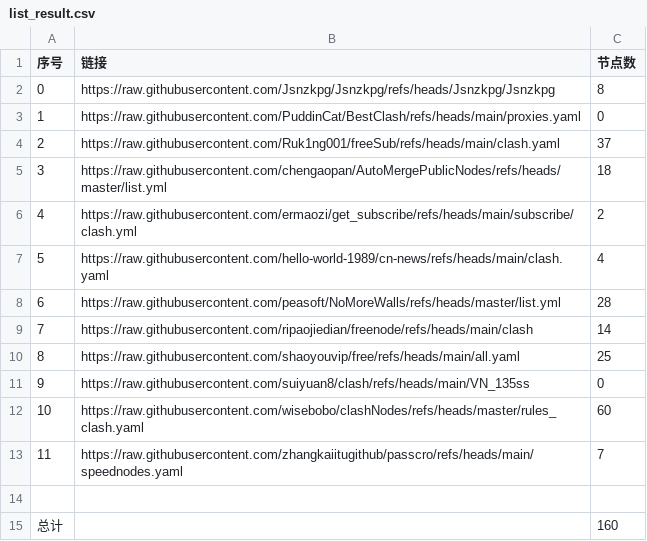
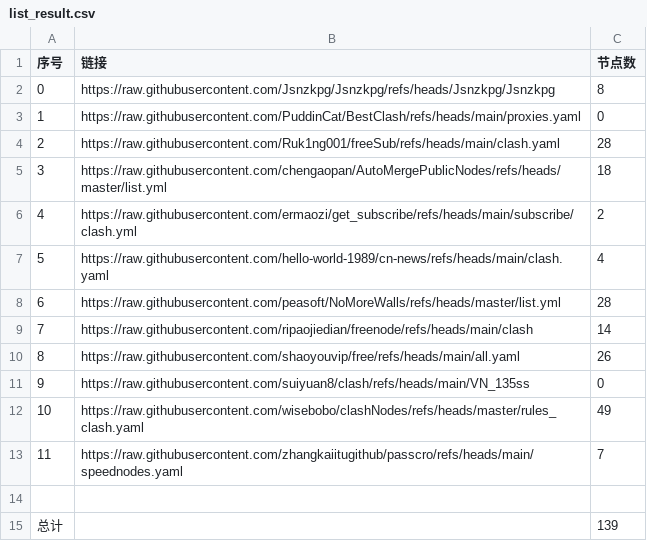
Before and after one commit to wangtao03/subscription, a CSV file: list_result.csv, drawn as a sheet.

```diff
--- a/list_result.csv
+++ b/list_result.csv
@@ -3,3 +3,3 @@
 1,https://raw.githubusercontent.com/PuddinCat/BestClash/refs/heads/main/proxies.yaml,0
-2,https://raw.githubusercontent.com/Ruk1ng001/freeSub/refs/heads/main/clash.yaml,37
+2,https://raw.githubusercontent.com/Ruk1ng001/freeSub/refs/heads/main/clash.yaml,28
 3,https://raw.githubusercontent.com/chengaopan/AutoMergePublicNodes/refs/heads/master/list.yml,18
@@ -9,7 +9,7 @@
 7,https://raw.githubusercontent.com/ripaojiedian/freenode/refs/heads/main/clash,14
-8,https://raw.githubusercontent.com/shaoyouvip/free/refs/heads/main/all.yaml,25
+8,https://raw.githubusercontent.com/shaoyouvip/free/refs/heads/main/all.yaml,26
 9,https://raw.githubusercontent.com/suiyuan8/clash/refs/heads/main/VN_135ss,0
-10,https://raw.githubusercontent.com/wisebobo/clashNodes/refs/heads/master/rules_clash.yaml,60
+10,https://raw.githubusercontent.com/wisebobo/clashNodes/refs/heads/master/rules_clash.yaml,49
 11,https://raw.githubusercontent.com/zhangkaiitugithub/passcro/refs/heads/main/speednodes.yaml,7
 
-总计,,160
+总计,,139
```
Also changed, not shown: 6 other files.
